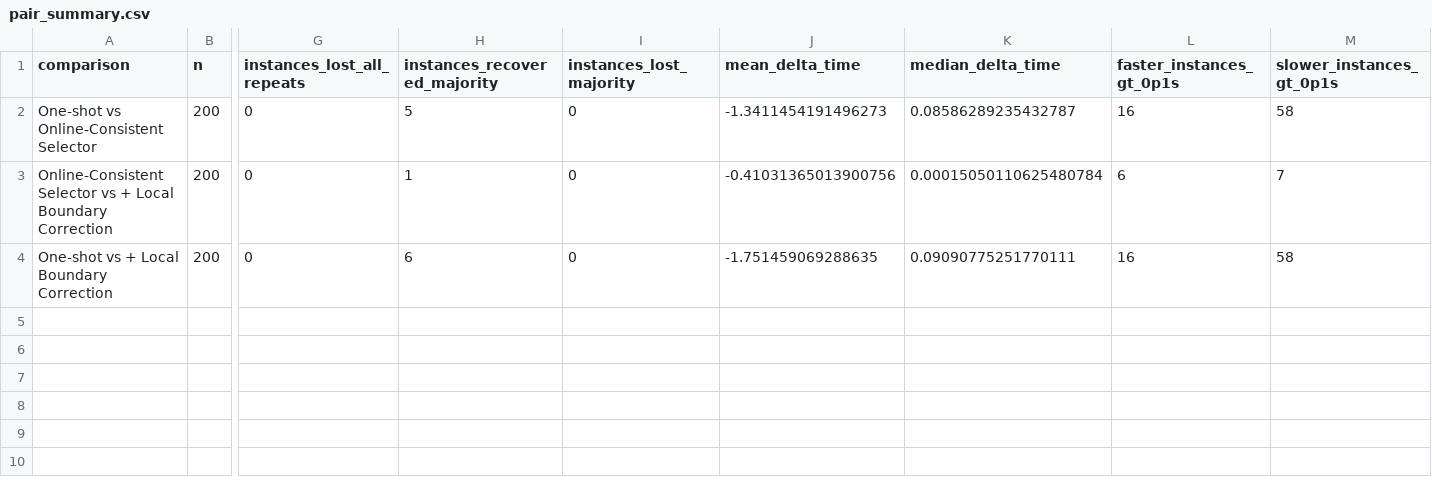
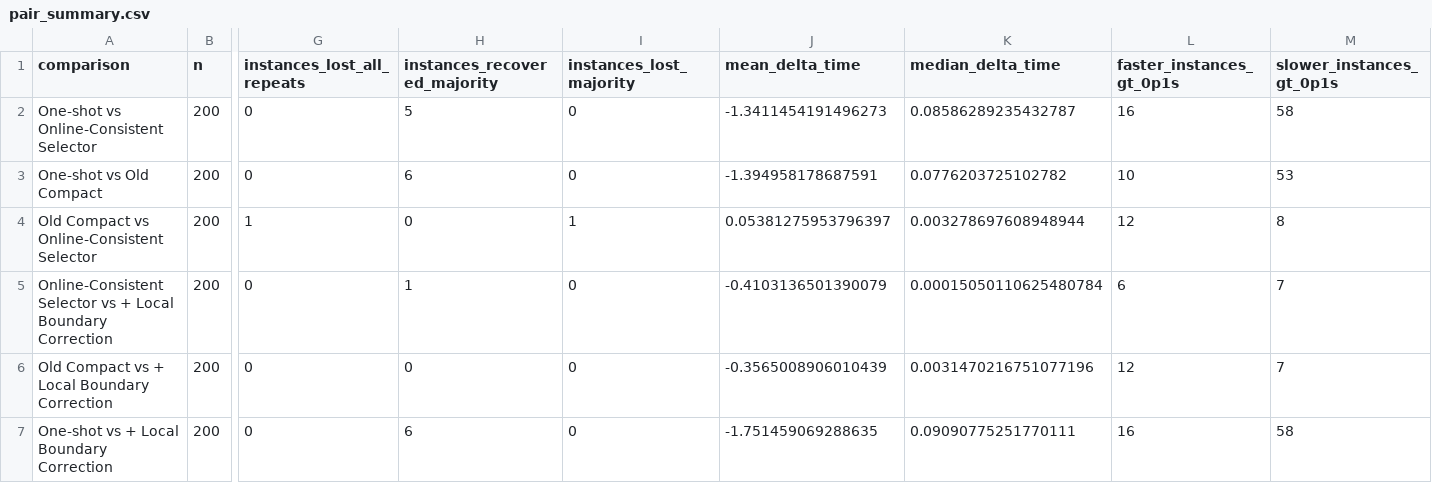
Before and after one commit to cchao-jlu/my_rlaf, a CSV file: runs/analysis/full400_repeated_runtime/pair_summary.csv, drawn as a sheet; only a part is shown, gaps mark what is left out; addresses are those after the commit; rows hold the shown columns only; the diff names each change by its address in the sheet, - before the commit and + after, or states it on an @@ line.

```diff
--- a/runs/analysis/full400_repeated_runtime/pair_summary.csv
+++ b/runs/analysis/full400_repeated_runtime/pair_summary.csv
+row 3: One-shot vs Old Compact | 200 | 0 | 6 | 0 | -1.394958178687591 | 0.0776203725102782 | 10 | 53
+row 4: Old Compact vs Online-Consistent Selector | 200 | 1 | 0 | 1 | 0.05381275953796397 | 0.003278697608948944 | 12 | 8
-J5 (mean_delta_time): -0.41031365013900756
+J5 (mean_delta_time): -0.4103136501390079
+row 6: Old Compact vs + Local Boundary Correction | 200 | 0 | 0 | 0 | -0.3565008906010439 | 0.0031470216751077196 | 12 | 7
```
Also changed, not shown: runs/analysis/full400_repeated_runtime/repeat_summary.csv, runs/analysis/full400_repeated_runtime/summary.csv, 7 other files.
